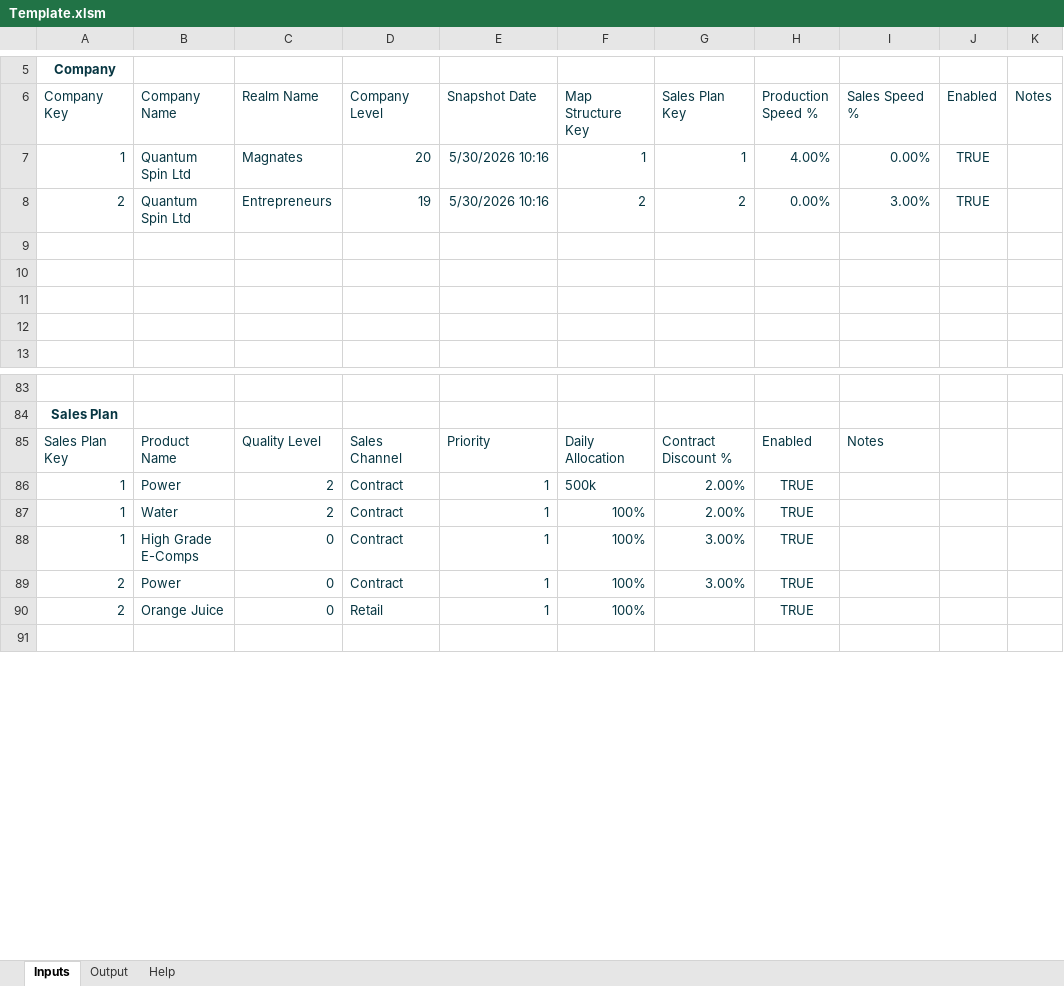
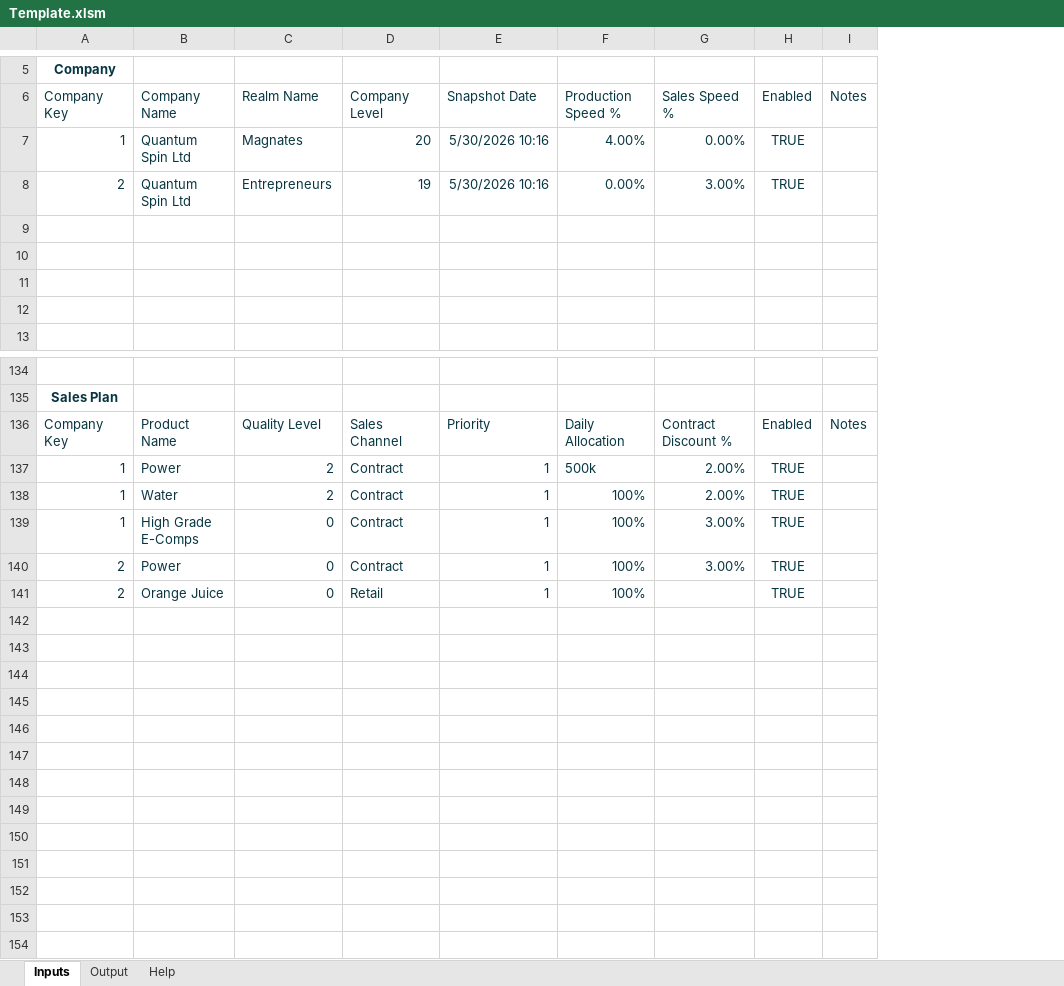
Before and after one commit to dandennison84/simco-planner, an Excel workbook: template/Template.xlsm, sheet Inputs, drawn as a sheet; only a part is shown, gaps mark what is left out; values as stored, in another font and other column widths than the file's, no borders; charts and pictures and table styles not drawn; removed rows and columns are numbered as before the commit, all else as after; the diff covers the shown part only; the diff names each change by its address in the sheet, - before the commit and + after, or states it on an @@ line.

Commit message:
feat: add internal flow plan ingestion and refactor pipeline to company_key model
- refactor input model to use company_key across map_structure, production_plan, and sales_plan
- add flow_plan input surface and _ing_flow_plan Power Query ingestion
- decode Daily Allocation consistently across sales_plan and flow_plan
- switch allocation contract to null-based XOR semantics for units vs fraction
- standardize M queries on input/output surface projection, enrichment, validation, and typing
- update pipeline grain to company_key + slot_key and remove map_structure_key dependency
- replace flow_policy with company-scoped, QL-aware internal flow plan routing
- fix throughput target quality handling for internal flows
- centralize and tighten debug-level-controlled pipeline output
- restore and regenerate ui.yml aligned to current user-facing tables

result: end-to-end contract-driven pipeline runs successfully with company-centric keys and internal flow routing support

```diff
--- a/template/Template.xlsm (sheet Inputs)
+++ b/template/Template.xlsm (sheet Inputs)
-column G (Sales Plan Key), rows 7-8: 1 | 2; rows 85-89: Contract Discount % | 2.00% | 2.00% | 3.00% | 3.00%
-column H (Production Speed %), rows 7-8: 4.00% | 0.00%; rows 85-90: Enabled | TRUE | TRUE | TRUE | TRUE | TRUE
-F6: Map Structure Key
+F6: Production Speed %
-F7 (Production Speed %): 1
+F7 (Production Speed %): 4.00%
-F8 (Production Speed %): 2
+F8 (Production Speed %): 0.00%
-A136 (Company Key): Sales Plan Key
+A136 (Company Key): Company Key
-G136 (Sales Speed %): Notes
+G136 (Sales Speed %): Contract Discount %
-H136 (Enabled): (empty)
+H136 (Enabled): Enabled
-I136 (Notes): (empty)
+I136 (Notes): Notes
-G137:G138 (Sales Speed %): (empty)
+G137:G138 (Sales Speed %): 2.00%
-H137:H141 (Enabled): (empty)
+H137:H141 (Enabled): TRUE
-G139:G140 (Sales Speed %): (empty)
+G139:G140 (Sales Speed %): 3.00%
+row 142: (empty)
+row 143: (empty)
+row 144: (empty)
+row 145: (empty)
+row 146: (empty)
+row 147: (empty)
+row 148: (empty)
+row 149: (empty)
+row 150: (empty)
+row 151: (empty)
+row 152: (empty)
+row 153: (empty)
```
Also changed, not shown: 51 added rows and 12 edited cells elsewhere in this sheet, 5 other files.
